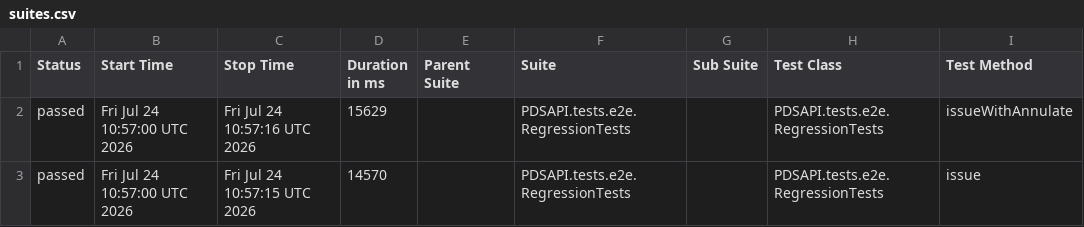
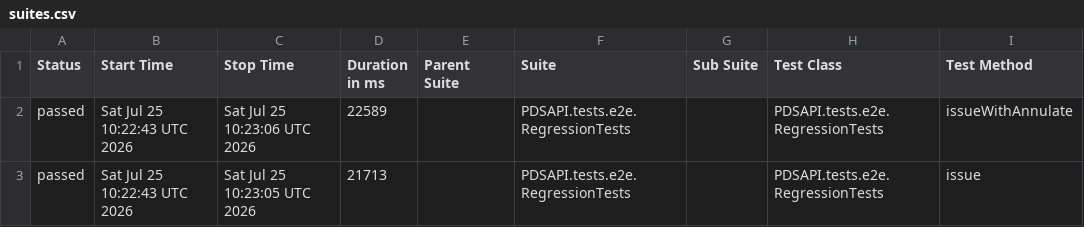
Before and after one commit to Dania13/java-test-QA, a CSV file: data/suites.csv, drawn as a sheet; only a part is shown; the diff names each change by its address in the sheet, - before the commit and + after, or states it on an @@ line.

```diff
--- a/data/suites.csv
+++ b/data/suites.csv
-B2:B3 (Start Time): Fri Jul 24 10:57:00 UTC 2026
+B2:B3 (Start Time): Sat Jul 25 10:22:43 UTC 2026
-C2 (Stop Time): Fri Jul 24 10:57:16 UTC 2026
+C2 (Stop Time): Sat Jul 25 10:23:06 UTC 2026
-D2 (Duration in ms): 15629
+D2 (Duration in ms): 22589
-C3 (Stop Time): Fri Jul 24 10:57:15 UTC 2026
+C3 (Stop Time): Sat Jul 25 10:23:05 UTC 2026
-D3 (Duration in ms): 14570
+D3 (Duration in ms): 21713
```
Also changed, not shown: 47 other files.
